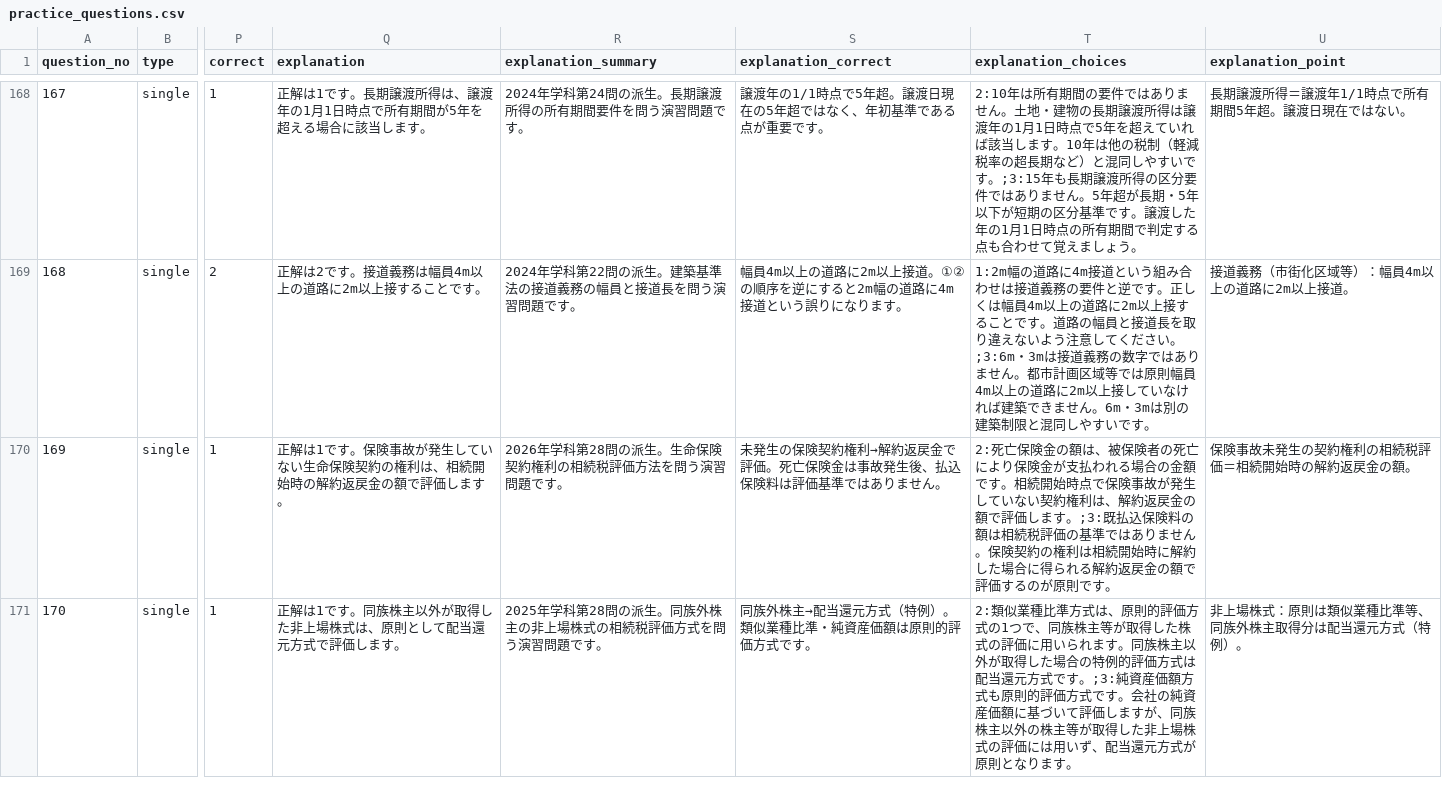
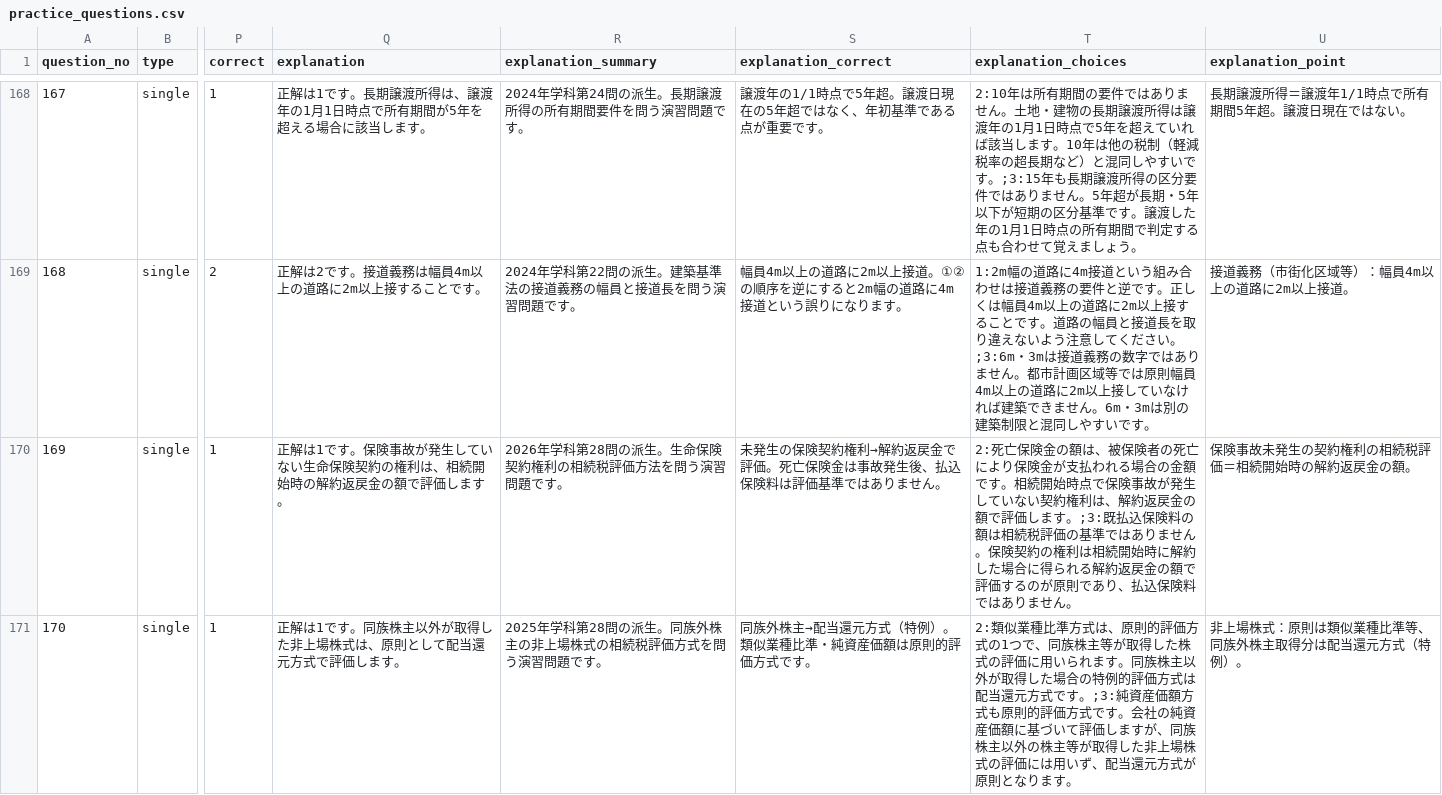
Before and after one commit to takkenshiken2026-sudo/fp-master, a CSV file: data/practice_questions.csv, drawn as a sheet; only a part is shown, gaps mark what is left out; the diff names each change by its address in the sheet, - before the commit and + after, or states it on an @@ line.

```diff
--- a/data/practice_questions.csv
+++ b/data/practice_questions.csv
-T170 (explanation_choices): …が原則です。
+T170 (explanation_choices): …が原則であり、払込保険料ではありません。
```
Also changed, not shown: 14 other files.
